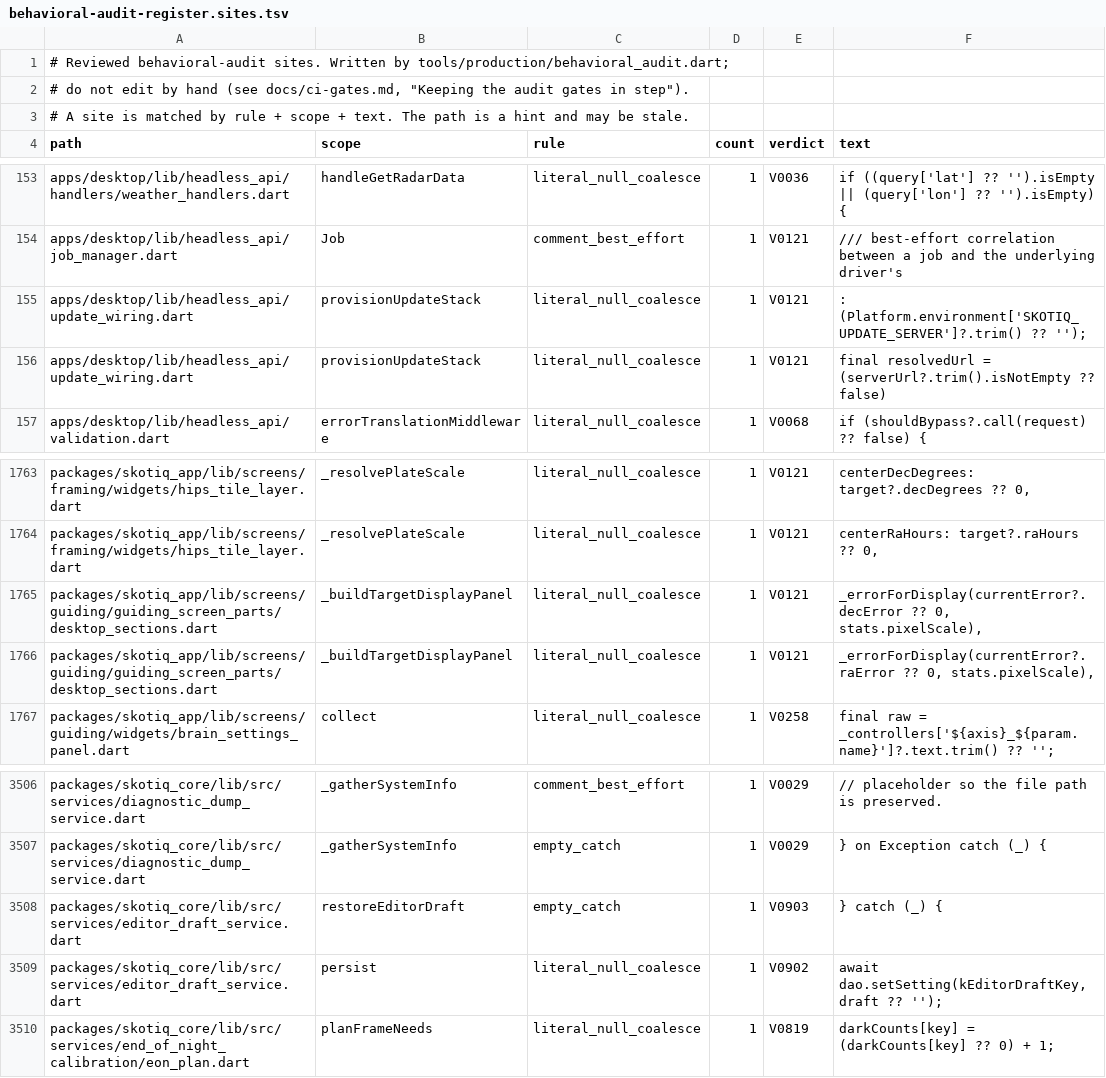
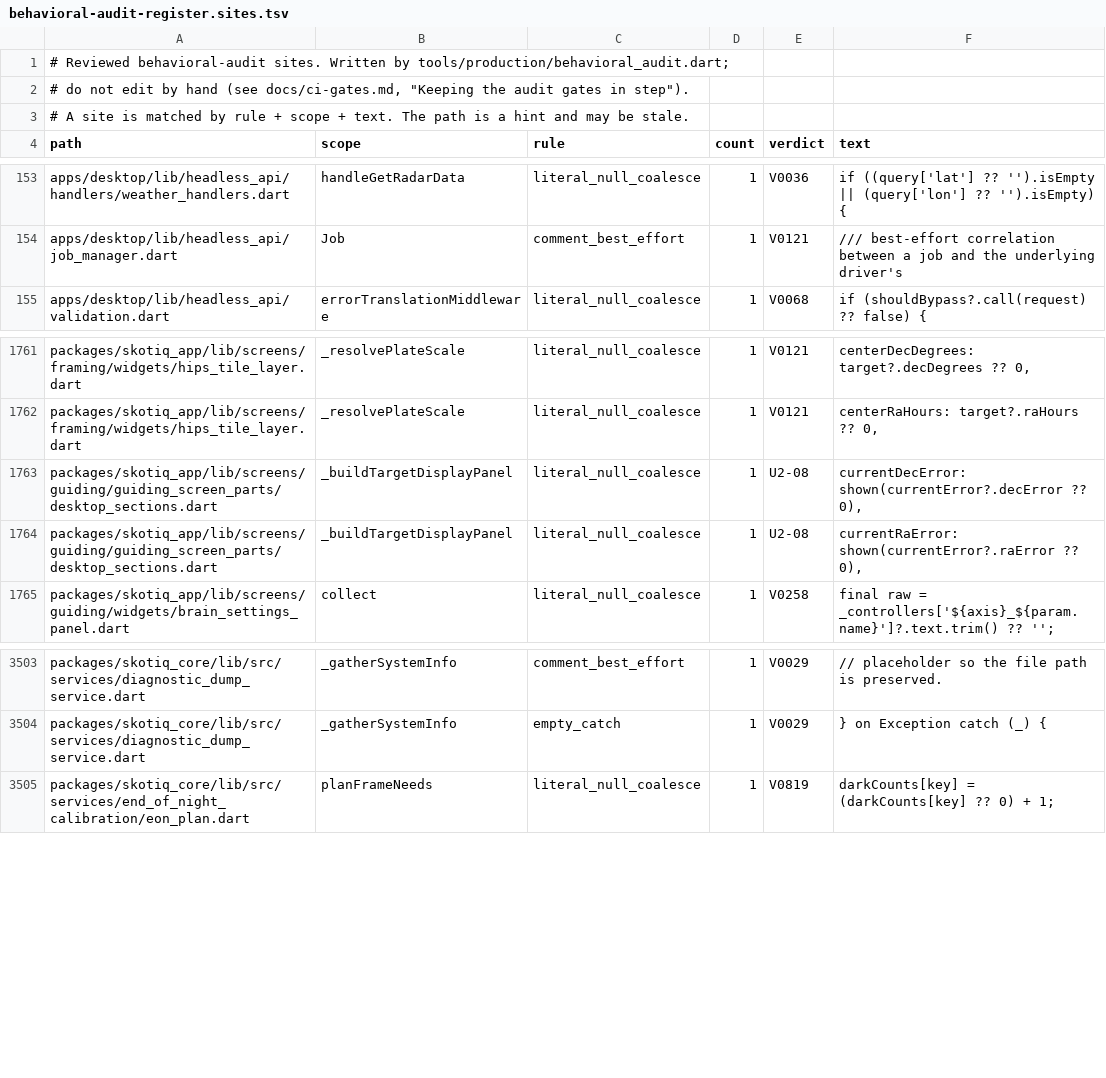
Before and after one commit to Scdouglas1999/Skotiq, a TSV file: docs/production-readiness/behavioral-audit-register.sites.tsv, drawn as a sheet; only a part is shown, gaps mark what is left out; the diff covers the shown part only.

Commit message:
Record the open-plan, update and guiding display sites in the audit register

```diff
--- a/docs/production-readiness/behavioral-audit-register.sites.tsv
+++ b/docs/production-readiness/behavioral-audit-register.sites.tsv
@@ -154,4 +154,2 @@ apps/desktop/lib/headless_api/handlers/weather_handlers.dart	handleGetRadarData
 apps/desktop/lib/headless_api/job_manager.dart	Job	comment_best_effort	1	V0121	/// best-effort correlation between a job and the underlying driver's
-apps/desktop/lib/headless_api/update_wiring.dart	provisionUpdateStack	literal_null_coalesce	1	V0121	: (Platform.environment['SKOTIQ_UPDATE_SERVER']?.trim() ?? '');
-apps/desktop/lib/headless_api/update_wiring.dart	provisionUpdateStack	literal_null_coalesce	1	V0121	final resolvedUrl = (serverUrl?.trim().isNotEmpty ?? false)
 apps/desktop/lib/headless_api/validation.dart	errorTranslationMiddleware	literal_null_coalesce	1	V0068	if (shouldBypass?.call(request) ?? false) {
@@ -1764,4 +1762,4 @@ packages/skotiq_app/lib/screens/framing/widgets/hips_tile_layer.dart	_resolvePla
 packages/skotiq_app/lib/screens/framing/widgets/hips_tile_layer.dart	_resolvePlateScale	literal_null_coalesce	1	V0121	centerRaHours: target?.raHours ?? 0,
-packages/skotiq_app/lib/screens/guiding/guiding_screen_parts/desktop_sections.dart	_buildTargetDisplayPanel	literal_null_coalesce	1	V0121	_errorForDisplay(currentError?.decError ?? 0, stats.pixelScale),
-packages/skotiq_app/lib/screens/guiding/guiding_screen_parts/desktop_sections.dart	_buildTargetDisplayPanel	literal_null_coalesce	1	V0121	_errorForDisplay(currentError?.raError ?? 0, stats.pixelScale),
+packages/skotiq_app/lib/screens/guiding/guiding_screen_parts/desktop_sections.dart	_buildTargetDisplayPanel	literal_null_coalesce	1	U2-08	currentDecError: shown(currentError?.decError ?? 0),
+packages/skotiq_app/lib/screens/guiding/guiding_screen_parts/desktop_sections.dart	_buildTargetDisplayPanel	literal_null_coalesce	1	U2-08	currentRaError: shown(currentError?.raError ?? 0),
 packages/skotiq_app/lib/screens/guiding/widgets/brain_settings_panel.dart	collect	literal_null_coalesce	1	V0258	final raw = _controllers['${axis}_${param.name}']?.text.trim() ?? '';
@@ -3507,4 +3504,2 @@ packages/skotiq_core/lib/src/services/diagnostic_dump_service.dart	_gatherSystem
 packages/skotiq_core/lib/src/services/diagnostic_dump_service.dart	_gatherSystemInfo	empty_catch	1	V0029	} on Exception catch (_) {
-packages/skotiq_core/lib/src/services/editor_draft_service.dart	restoreEditorDraft	empty_catch	1	V0903	} catch (_) {
-packages/skotiq_core/lib/src/services/editor_draft_service.dart	persist	literal_null_coalesce	1	V0902	await dao.setSetting(kEditorDraftKey, draft ?? '');
 packages/skotiq_core/lib/src/services/end_of_night_calibration/eon_plan.dart	planFrameNeeds	literal_null_coalesce	1	V0819	darkCounts[key] = (darkCounts[key] ?? 0) + 1;
```
Also changed, not shown: 11 added rows and 1 removed row elsewhere in this file, 2 other files.
